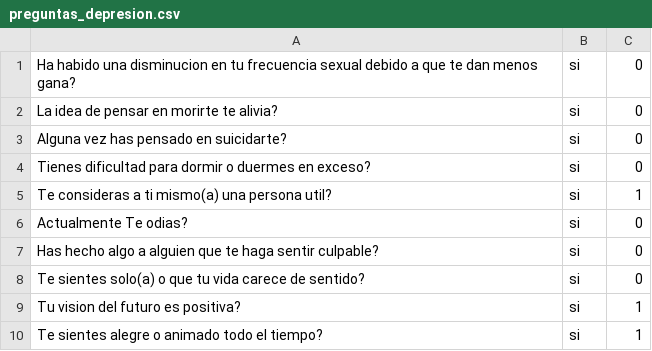
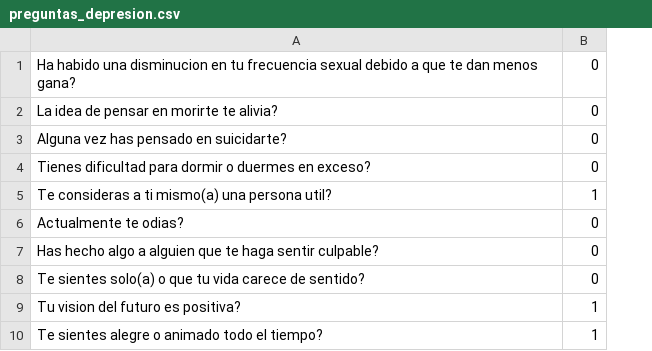
Before and after one commit to Opibl/proyecto_estructura-, a CSV file: preguntas_depresion.csv, drawn as a sheet; the diff names each change by its address in the sheet, - before the commit and + after, or states it on an @@ line.

```diff
--- a/preguntas_depresion.csv
+++ b/preguntas_depresion.csv
-column B, rows 1-10: all si
-A6: Actualmente Te odias?
+A6: Actualmente te odias?
```
Also changed, not shown: 6 other files.
